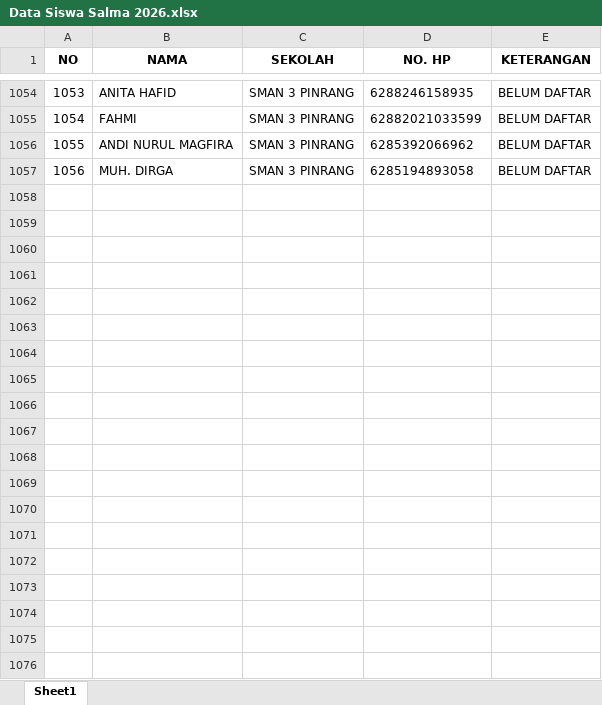
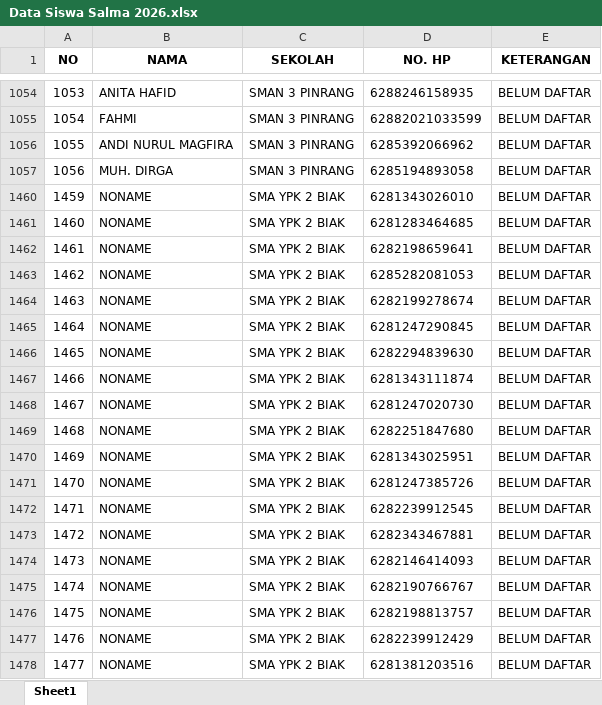
Before and after one commit to sardinhub/edulead-crm, an Excel workbook: Data Siswa/Clear Data/Data Siswa Salma 2026.xlsx, sheet Sheet1, drawn as a sheet; only a part is shown, gaps mark what is left out; values as stored, in another font and other column widths than the file's, no borders; conditional formats not drawn; the diff covers the shown part only; the diff names each change by its address in the sheet, - before the commit and + after, or states it on an @@ line.

```diff
--- a/Data Siswa/Clear Data/Data Siswa Salma 2026.xlsx (sheet Sheet1)
+++ b/Data Siswa/Clear Data/Data Siswa Salma 2026.xlsx (sheet Sheet1)
+row 1460: 1459 | NONAME | SMA YPK 2 BIAK | 6281343026010 | BELUM DAFTAR
+row 1461: 1460 | NONAME | SMA YPK 2 BIAK | 6281283464685 | BELUM DAFTAR
+row 1462: 1461 | NONAME | SMA YPK 2 BIAK | 6282198659641 | BELUM DAFTAR
+row 1463: 1462 | NONAME | SMA YPK 2 BIAK | 6285282081053 | BELUM DAFTAR
+row 1464: 1463 | NONAME | SMA YPK 2 BIAK | 6282199278674 | BELUM DAFTAR
+row 1465: 1464 | NONAME | SMA YPK 2 BIAK | 6281247290845 | BELUM DAFTAR
+row 1466: 1465 | NONAME | SMA YPK 2 BIAK | 6282294839630 | BELUM DAFTAR
+row 1467: 1466 | NONAME | SMA YPK 2 BIAK | 6281343111874 | BELUM DAFTAR
+row 1468: 1467 | NONAME | SMA YPK 2 BIAK | 6281247020730 | BELUM DAFTAR
+row 1469: 1468 | NONAME | SMA YPK 2 BIAK | 6282251847680 | BELUM DAFTAR
+row 1470: 1469 | NONAME | SMA YPK 2 BIAK | 6281343025951 | BELUM DAFTAR
+row 1471: 1470 | NONAME | SMA YPK 2 BIAK | 6281247385726 | BELUM DAFTAR
+row 1472: 1471 | NONAME | SMA YPK 2 BIAK | 6282239912545 | BELUM DAFTAR
+row 1473: 1472 | NONAME | SMA YPK 2 BIAK | 6282343467881 | BELUM DAFTAR
+row 1474: 1473 | NONAME | SMA YPK 2 BIAK | 6282146414093 | BELUM DAFTAR
+row 1475: 1474 | NONAME | SMA YPK 2 BIAK | 6282190766767 | BELUM DAFTAR
+row 1476: 1475 | NONAME | SMA YPK 2 BIAK | 6282198813757 | BELUM DAFTAR
+row 1477: 1476 | NONAME | SMA YPK 2 BIAK | 6282239912429 | BELUM DAFTAR
+row 1478: 1477 | NONAME | SMA YPK 2 BIAK | 6281381203516 | BELUM DAFTAR
```
Also changed, not shown: 331 added rows elsewhere in this sheet, 5 other files.
